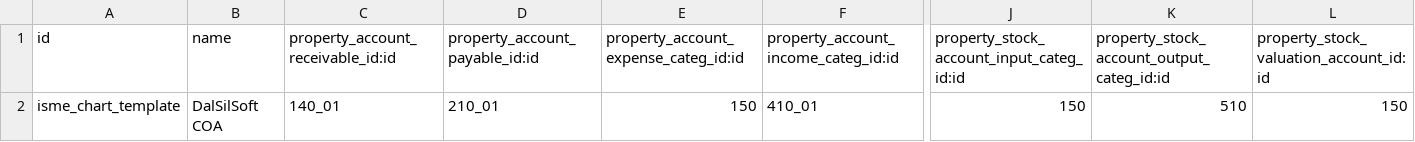
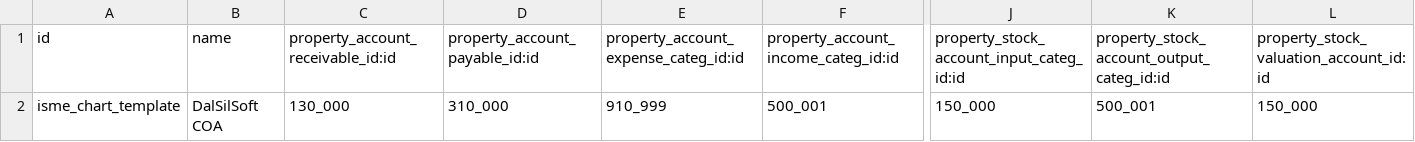
Before and after one commit to Irawan123/dalsilsoft, a CSV file: l10n_dalsil/data/account.chart.template.csv, drawn as a sheet; only a part is shown, gaps mark what is left out; the diff names each change by its address in the sheet, - before the commit and + after, or states it on an @@ line.

```diff
--- a/l10n_dalsil/data/account.chart.template.csv
+++ b/l10n_dalsil/data/account.chart.template.csv
-C2: 140_01
+C2: 130_000
-D2: 210_01
+D2: 310_000
-E2: 150
+E2: 910_999
-F2: 410_01
+F2: 500_001
-J2: 150
+J2: 150_000
-K2: 510
+K2: 500_001
-L2: 150
+L2: 150_000
```
Also changed, not shown: l10n_dalsil/data/account.account.template.csv, l10n_dalsil/data/account.tax.template.csv, 4 other files.
